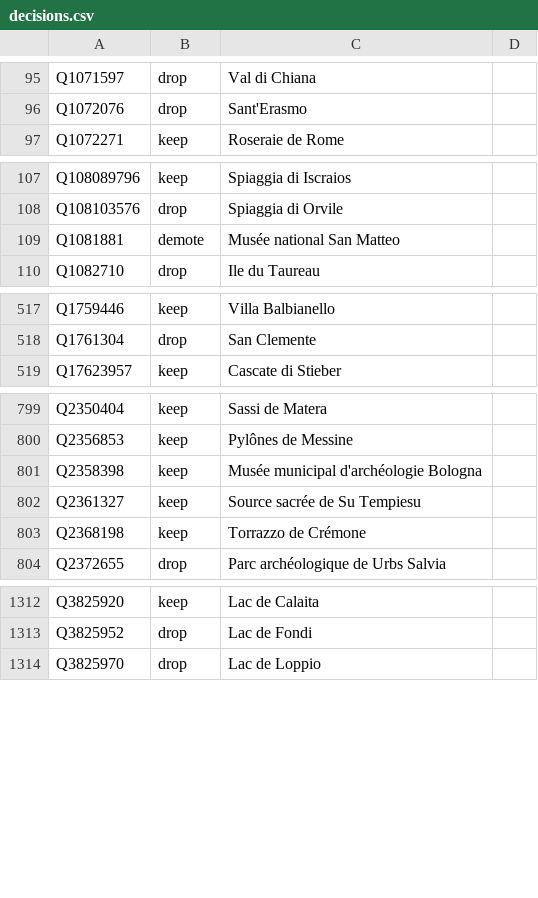
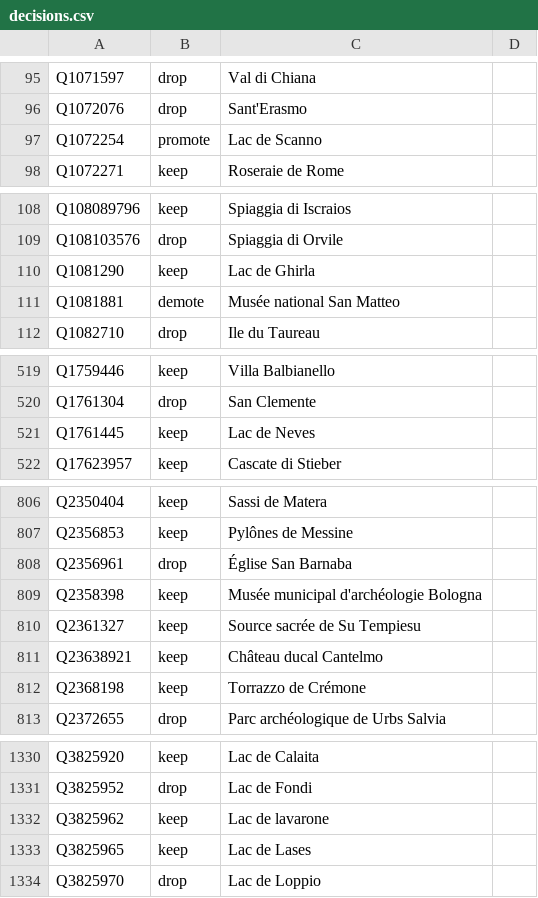
Before and after one commit to alexnr10/roam, a CSV file: pipeline/data/it/manual/decisions.csv, drawn as a sheet; only a part is shown, gaps mark what is left out; the diff covers the shown part only.

```diff
--- a/pipeline/data/it/manual/decisions.csv
+++ b/pipeline/data/it/manual/decisions.csv
@@ -96,2 +96,3 @@ Q1071597,drop,Val di Chiana,
 Q1072076,drop,Sant'Erasmo,
+Q1072254,promote,Lac de Scanno,
 Q1072271,keep,Roseraie de Rome,
@@ -108,2 +109,3 @@ Q108089796,keep,Spiaggia di Iscraios,
 Q108103576,drop,Spiaggia di Orvile,
+Q1081290,keep,Lac de Ghirla,
 Q1081881,demote,Musée national San Matteo,
@@ -518,2 +520,3 @@ Q1759446,keep,Villa Balbianello,
 Q1761304,drop,San Clemente,
+Q1761445,keep,Lac de Neves,
 Q17623957,keep,Cascate di Stieber,
@@ -800,4 +807,6 @@ Q2350404,keep,Sassi de Matera,
 Q2356853,keep,Pylônes de Messine,
+Q2356961,drop,Église San Barnaba,
 Q2358398,keep,Musée municipal d'archéologie Bologna,
 Q2361327,keep,Source sacrée de Su Tempiesu,
+Q23638921,keep,Château ducal Cantelmo,
 Q2368198,keep,Torrazzo de Crémone,
@@ -1313,2 +1331,4 @@ Q3825920,keep,Lac de Calaita,
 Q3825952,drop,Lac de Fondi,
+Q3825962,keep,Lac de lavarone,
+Q3825965,keep,Lac de Lases,
 Q3825970,drop,Lac de Loppio,
```
Also changed, not shown: 22 added rows elsewhere in this file, pipeline/data/it/manual/tiers.csv.
